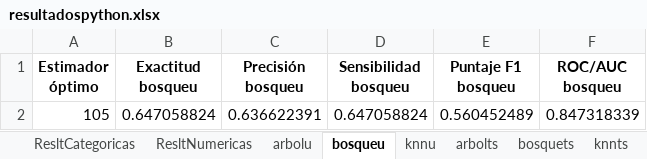
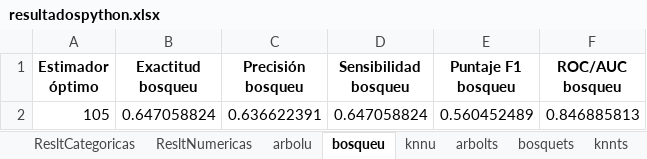
Before and after one commit to paco-da/utilidad_clinica_ml, an Excel workbook: resultadospython.xlsx, sheet bosqueu, drawn as a sheet; values as stored, in another font and other column widths than the file's, no borders; the diff names each change by its address in the sheet, - before the commit and + after, or states it on an @@ line.

Commit message:
ys corregi la forma en que se grafican y se presentan resultados, ahora voy con lo de ELECCION DE MEJOR MODELO en turno

```diff
--- a/resultadospython.xlsx (sheet bosqueu)
+++ b/resultadospython.xlsx (sheet bosqueu)
-F2 (ROC/AUC bosqueu): 0.847318339
+F2 (ROC/AUC bosqueu): 0.846885813
```
Also changed, not shown: 3 other files.
